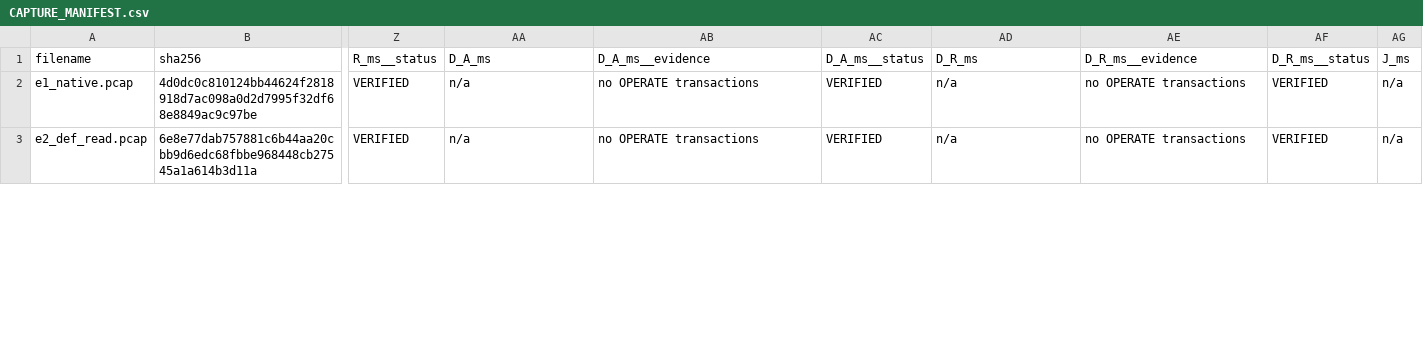
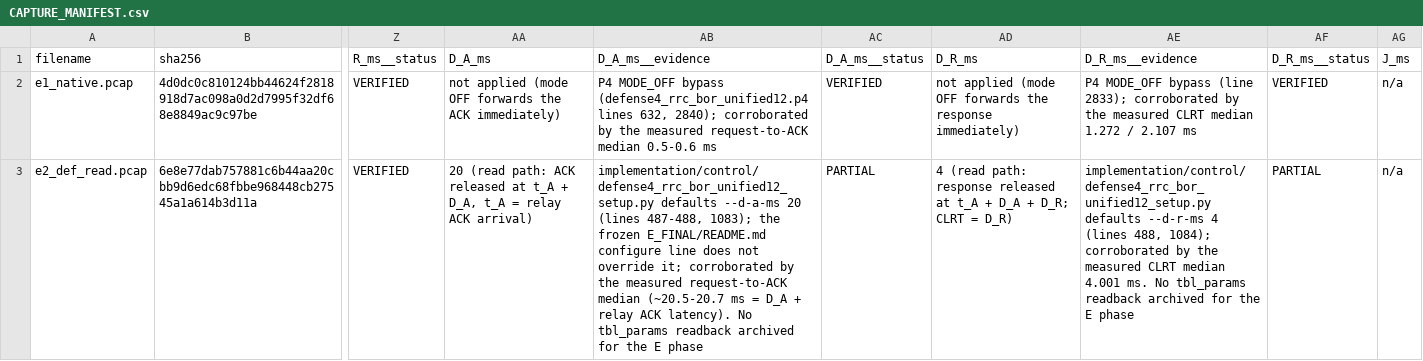
Before and after one commit to akekulip/DNP3_obf, a CSV file: defense4/timing/evidence/final_read_sbo/CAPTURE_MANIFEST.csv, drawn as a sheet; only a part is shown, gaps mark what is left out; the diff covers the shown part only; the diff names each change by its address in the sheet, - before the commit and + after, or states it on an @@ line.

Commit message:
evidence: event-semantics truth table, read-path D_A/D_R in the capture manifest, Obfuscated arm name
The read path (READ, SELECT phase of SBO) is anchored to the relay ACK: ACK released at
t_A + D_A, response at t_A + D_A + D_R, so CLRT = D_R = 4 ms; the OPERATE path is anchored
to the request: T0 + A, T0 + R, OPERATE to the relay at T0 + J, so echo - ACK = R - A = 4 ms.
CAPTURE_MANIFEST had filed D_A/D_R under 'no OPERATE transactions'; they are read-path
parameters (setup defaults 20 ms / 4 ms, corroborated by the wire, no readback: PARTIAL).
Manifest regenerated, MANIFEST.sha256 updated for the two manifest files (24/24 verify).
The Obfuscated arm is named as Dr. Lin asked instead of 'Timing ON'; CSV file names and
extractor column names are unchanged for provenance.

```diff
--- a/defense4/timing/evidence/final_read_sbo/CAPTURE_MANIFEST.csv
+++ b/defense4/timing/evidence/final_read_sbo/CAPTURE_MANIFEST.csv
-AA2 (D_A_ms): n/a
+AA2 (D_A_ms): not applied (mode OFF forwards the ACK immediately)
-AB2 (D_A_ms__evidence): no OPERATE transactions
+AB2 (D_A_ms__evidence): P4 MODE_OFF bypass (defense4_rrc_bor_unified12.p4 lines 632, 2840); corroborated by the measured request-to-ACK median 0.5-0.6 ms
-AD2 (D_R_ms): n/a
+AD2 (D_R_ms): not applied (mode OFF forwards the response immediately)
-AE2 (D_R_ms__evidence): no OPERATE transactions
+AE2 (D_R_ms__evidence): P4 MODE_OFF bypass (line 2833); corroborated by the measured CLRT median 1.272 / 2.107 ms
-AA3 (D_A_ms): n/a
+AA3 (D_A_ms): 20 (read path: ACK released at t_A + D_A, t_A = relay ACK arrival)
-AB3 (D_A_ms__evidence): no OPERATE transactions
+AB3 (D_A_ms__evidence): implementation/control/defense4_rrc_bor_unified12_setup.py defaults --d-a-ms 20 (lines 487-488, 1083); the frozen E_FINAL/README.md configure line does not override it; corroborated by the measured request-to-ACK median (~20.5-20.7 ms = D_A + relay ACK latency). No tbl_params readback archived for the E phase
-AC3 (D_A_ms__status): VERIFIED
+AC3 (D_A_ms__status): PARTIAL
-AD3 (D_R_ms): n/a
+AD3 (D_R_ms): 4 (read path: response released at t_A + D_A + D_R; CLRT = D_R)
-AE3 (D_R_ms__evidence): no OPERATE transactions
+AE3 (D_R_ms__evidence): implementation/control/defense4_rrc_bor_unified12_setup.py defaults --d-r-ms 4 (lines 488, 1084); corroborated by the measured CLRT median 4.001 ms. No tbl_params readback archived for the E phase
-AF3 (D_R_ms__status): VERIFIED
+AF3 (D_R_ms__status): PARTIAL
```
Also changed, not shown: 24 edited cells elsewhere in this file, 11 other files.
